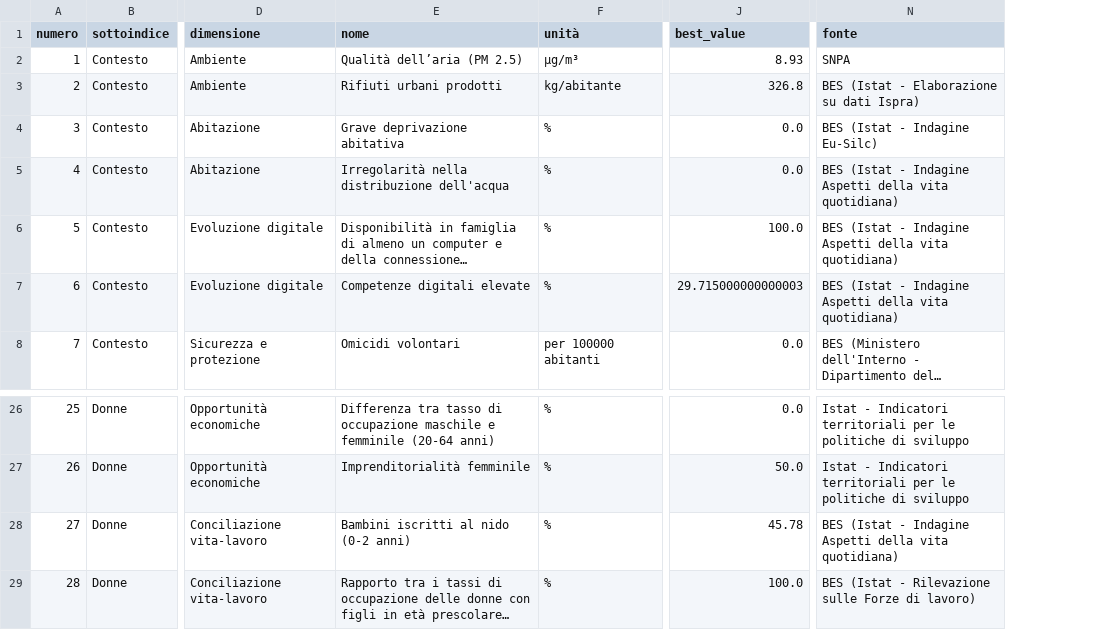
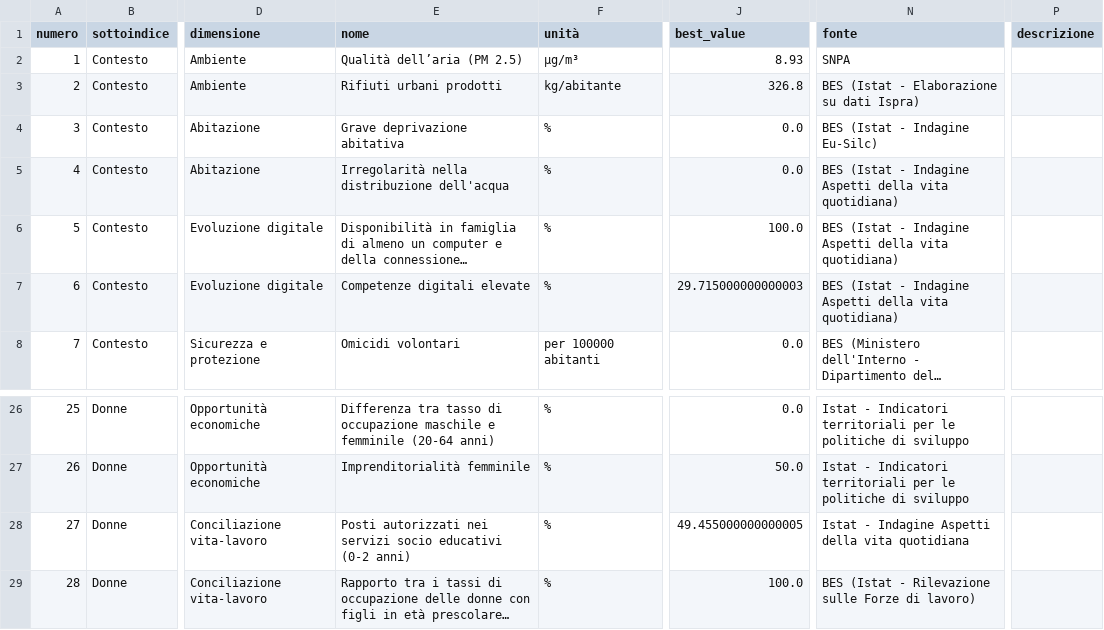
Before and after one commit to aripiz/weworld-maipiuinvisibili2023, a CSV file: data/metadati_indicatori_territori.csv, drawn as a sheet; only a part is shown, gaps mark what is left out; long unchanged cells end in …; the diff names each change by its address in the sheet, - before the commit and + after, or states it on an @@ line.

Commit message:
Aggiornamento dati

```diff
--- a/data/metadati_indicatori_territori.csv
+++ b/data/metadati_indicatori_territori.csv
+column P (descrizione), empty
-E28 (nome): Bambini iscritti al nido (0-2 anni)
+E28 (nome): Posti autorizzati nei servizi socio educativi (0-2 anni)
-J28 (best_value): 45.78
+J28 (best_value): 49.455000000000005
-N28 (fonte): BES (Istat - Indagine Aspetti della vita quotidiana)
+N28 (fonte): Istat - Indagine Aspetti della vita quotidiana
```
Also changed, not shown: 11 other files.
